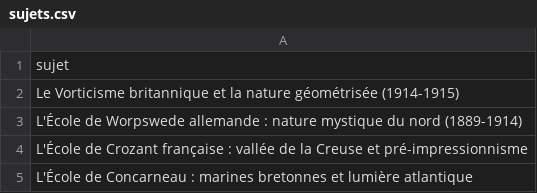
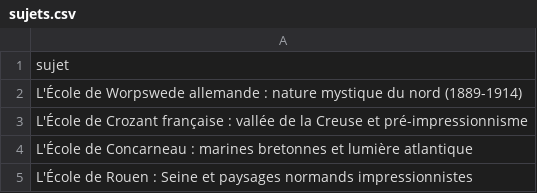
Before and after one commit to Metalosmose21/Nature-1-, a CSV file: sujets.csv, drawn as a sheet; only a part is shown; the shorter side is filled out with more unchanged rows.

```diff
--- a/sujets.csv
+++ b/sujets.csv
@@ -1,3 +1,2 @@
 sujet
-Le Vorticisme britannique et la nature géométrisée (1914-1915)
 L'École de Worpswede allemande : nature mystique du nord (1889-1914)
```
Also changed, not shown: sujets_traites.csv.
